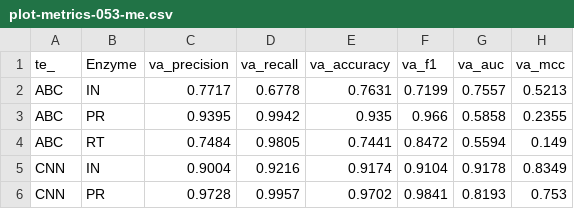
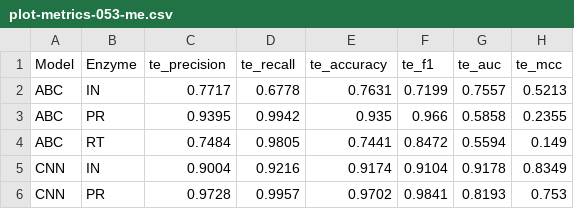
Before and after one commit to cbchirila/hiv1, a CSV file: 020 - models analysis/010 - performance metrics/plot-metrics-053-me.csv, drawn as a sheet; only a part is shown; removed rows and columns are numbered as before the commit, all else as after; the diff names each change by its address in the sheet, - before the commit and + after, or states it on an @@ line.

```diff
--- a/020 - models analysis/010 - performance metrics/plot-metrics-053-me.csv
+++ b/020 - models analysis/010 - performance metrics/plot-metrics-053-me.csv
-row 1: te_ | Enzyme | va_precision | va_recall | va_accuracy | va_f1 | va_auc | va_mcc
+row 1: Model | Enzyme | te_precision | te_recall | te_accuracy | te_f1 | te_auc | te_mcc
```
Also changed, not shown: 020 - models analysis/010 - performance metrics/plot-metrics-051-med.csv, 020 - models analysis/010 - performance metrics/plot-metrics-052-med.csv, 9 other files.
